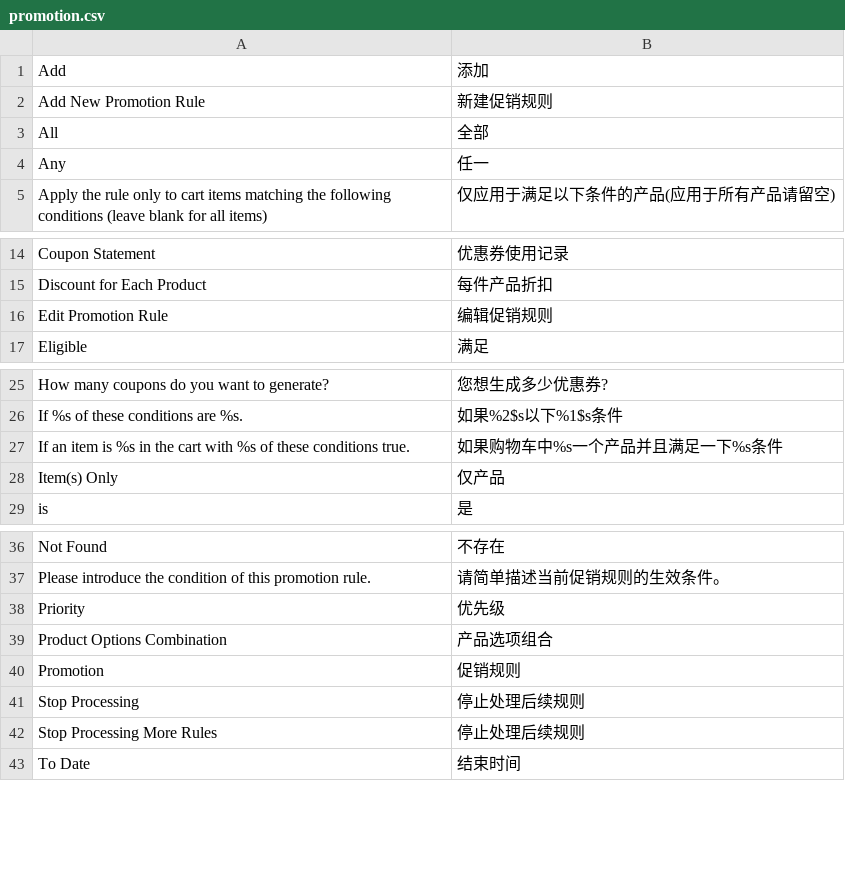
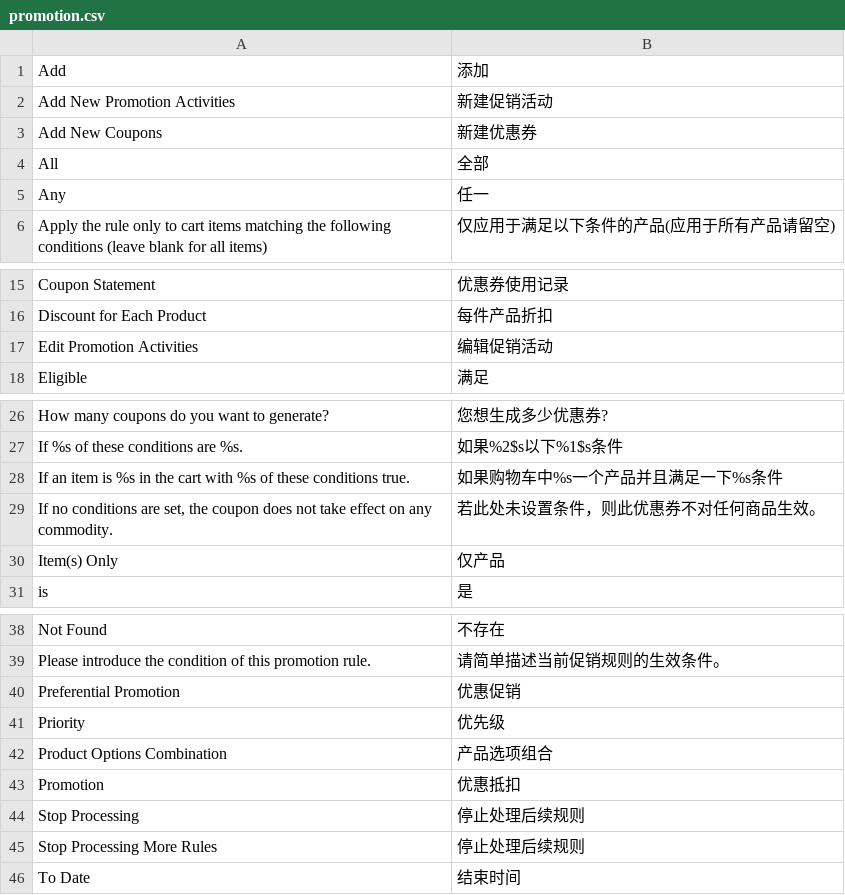
Before and after one commit to peachyang/py_website, a CSV file: app/i18n/zh-CN/promotion.csv, drawn as a sheet; only a part is shown, gaps mark what is left out.

```diff
--- a/app/i18n/zh-CN/promotion.csv
+++ b/app/i18n/zh-CN/promotion.csv
@@ -1,3 +1,4 @@
 "Add","添加"
-"Add New Promotion Rule","新建促销规则"
+"Add New Promotion Activities","新建促销活动"
+"Add New Coupons","新建优惠券"
 "All","全部"
@@ -15,3 +16,3 @@
 "Discount for Each Product","每件产品折扣"
-"Edit Promotion Rule","编辑促销规则"
+"Edit Promotion Activities","编辑促销活动"
 "Eligible","满足"
@@ -27,2 +28,3 @@
 "If an item is %s in the cart with %s of these conditions true.","如果购物车中%s一个产品并且满足一下%s条件"
+"If no conditions are set, the coupon does not take effect on any commodity.","若此处未设置条件，则此优惠券不对任何商品生效。"
 "Item(s) Only","仅产品"
@@ -37,5 +39,6 @@
 "Please introduce the condition of this promotion rule.","请简单描述当前促销规则的生效条件。"
+"Preferential Promotion","优惠促销"
 "Priority","优先级"
 "Product Options Combination","产品选项组合"
-"Promotion","促销规则"
+"Promotion","优惠抵扣"
 "Stop Processing","停止处理后续规则"
```
Also changed, not shown: app/i18n/zh-CN/rewardpoints.csv, app/i18n/zh-CN/sales.csv, 14 other files.
